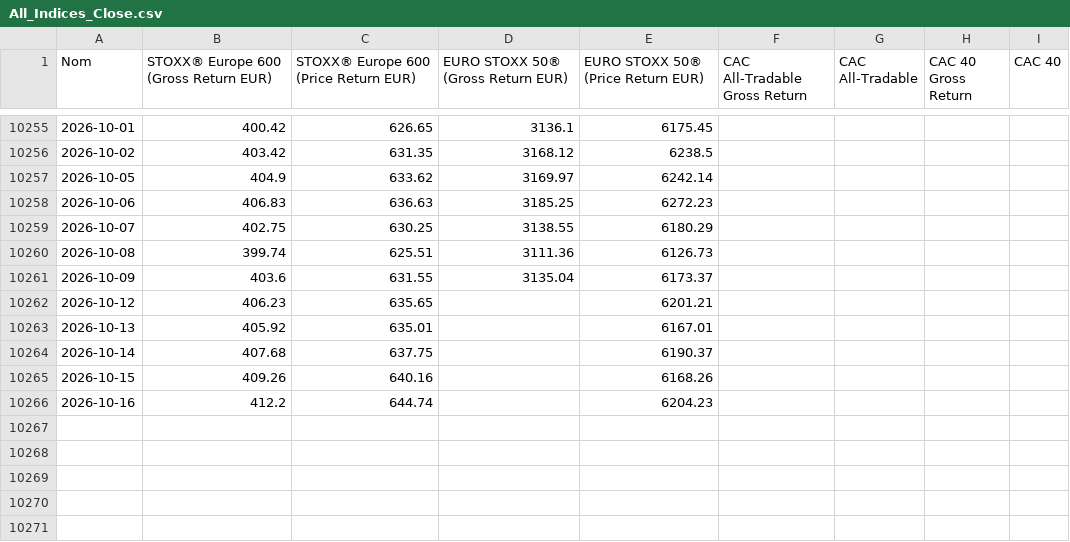
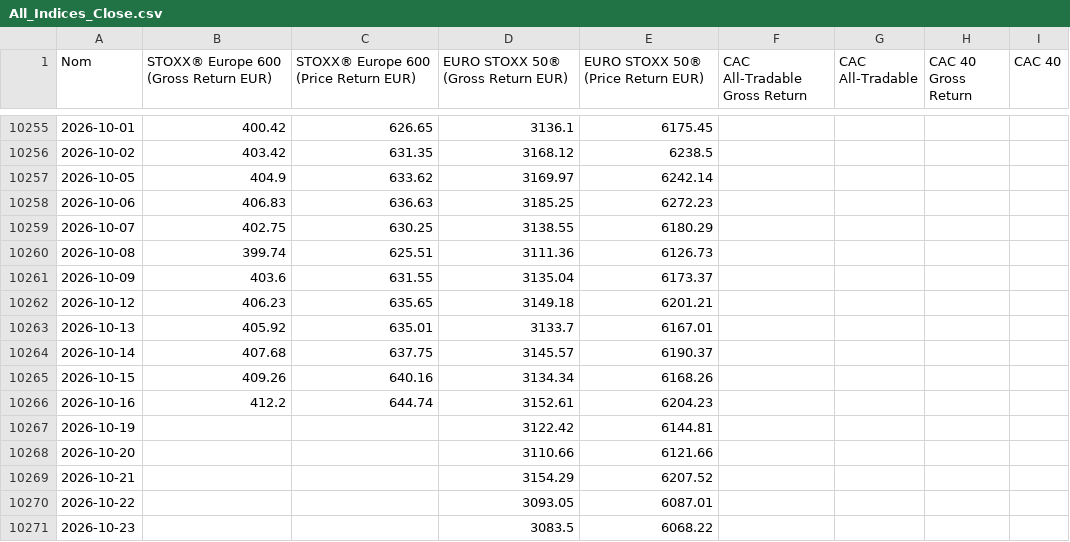
Before and after one commit to nndjoli/IndexesDownloader, a CSV file: index_histories/All_Indices_Close.csv, drawn as a sheet; only a part is shown, gaps mark what is left out; the diff names each change by its address in the sheet, - before the commit and + after, or states it on an @@ line.

```diff
--- a/index_histories/All_Indices_Close.csv
+++ b/index_histories/All_Indices_Close.csv
-D10262: (empty)
+D10262: 3149.18
-D10263: (empty)
+D10263: 3133.7
-D10264: (empty)
+D10264: 3145.57
-D10265: (empty)
+D10265: 3134.34
-D10266: (empty)
+D10266: 3152.61
+row 10267: 2026-10-19 |  |  | 3122.42 | 6144.81
+row 10268: 2026-10-20 |  |  | 3110.66 | 6121.66
+row 10269: 2026-10-21 |  |  | 3154.29 | 6207.52
+row 10270: 2026-10-22 |  |  | 3093.05 | 6087.01
+row 10271: 2026-10-23 |  |  | 3083.5 | 6068.22
```
Also changed, not shown: index_histories/Download_Status.csv, index_histories/EURO_STOXX_50_Gross_Return.csv, 2 other files.
